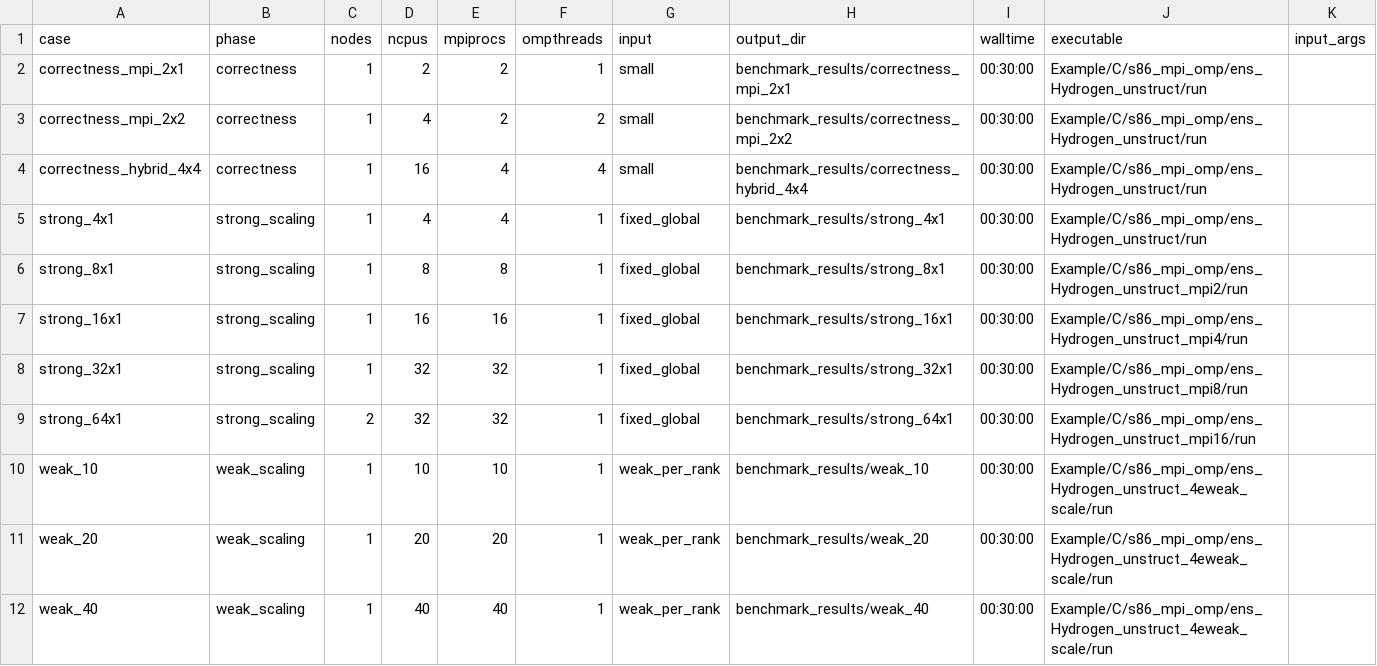
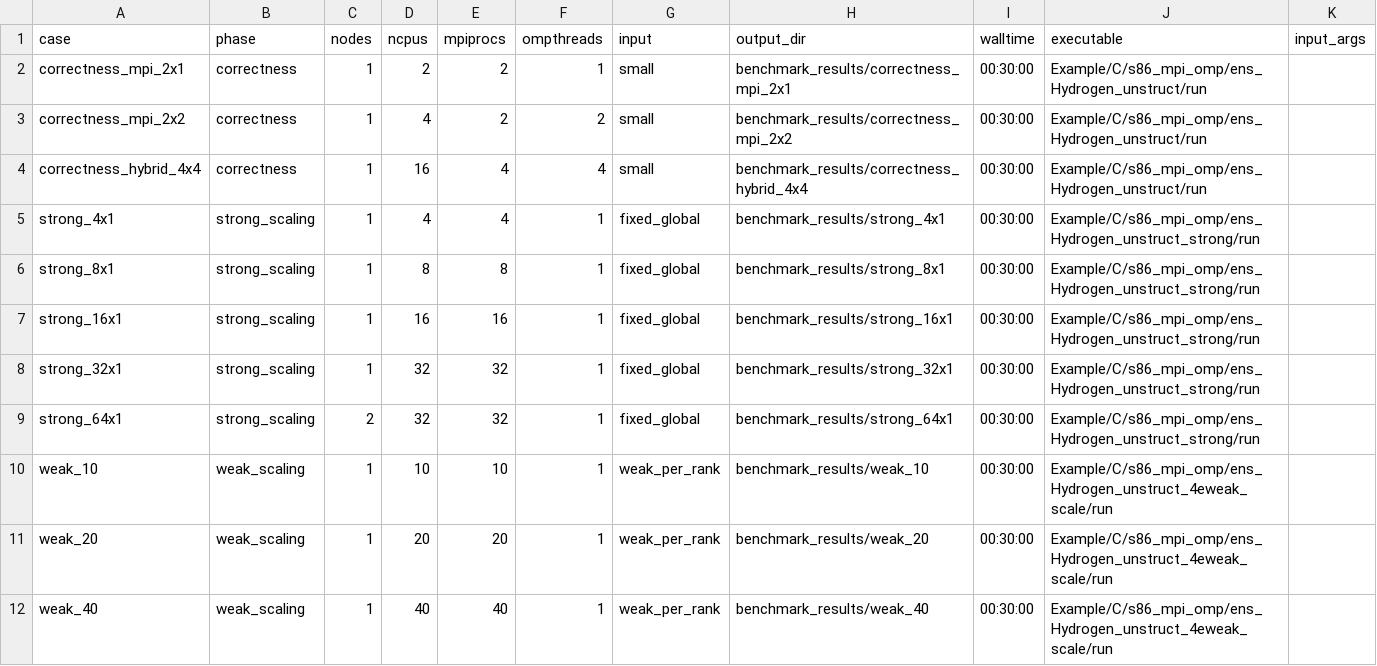
Before and after one commit to CCSEPBVR/CS-IS-PBVR, a CSV file: Server/BENCHMARK/cases.csv, drawn as a sheet; only a part is shown.

```diff
--- a/Server/BENCHMARK/cases.csv
+++ b/Server/BENCHMARK/cases.csv
@@ -4,7 +4,7 @@ correctness_mpi_2x2,correctness,1,4,2,2,small,benchmark_results/correctness_mpi_
 correctness_hybrid_4x4,correctness,1,16,4,4,small,benchmark_results/correctness_hybrid_4x4,00:30:00,Example/C/s86_mpi_omp/ens_Hydrogen_unstruct/run,
-strong_4x1,strong_scaling,1,4,4,1,fixed_global,benchmark_results/strong_4x1,00:30:00,Example/C/s86_mpi_omp/ens_Hydrogen_unstruct/run,
-strong_8x1,strong_scaling,1,8,8,1,fixed_global,benchmark_results/strong_8x1,00:30:00,Example/C/s86_mpi_omp/ens_Hydrogen_unstruct_mpi2/run,
-strong_16x1,strong_scaling,1,16,16,1,fixed_global,benchmark_results/strong_16x1,00:30:00,Example/C/s86_mpi_omp/ens_Hydrogen_unstruct_mpi4/run,
-strong_32x1,strong_scaling,1,32,32,1,fixed_global,benchmark_results/strong_32x1,00:30:00,Example/C/s86_mpi_omp/ens_Hydrogen_unstruct_mpi8/run,
-strong_64x1,strong_scaling,2,32,32,1,fixed_global,benchmark_results/strong_64x1,00:30:00,Example/C/s86_mpi_omp/ens_Hydrogen_unstruct_mpi16/run,
+strong_4x1,strong_scaling,1,4,4,1,fixed_global,benchmark_results/strong_4x1,00:30:00,Example/C/s86_mpi_omp/ens_Hydrogen_unstruct_strong/run,
+strong_8x1,strong_scaling,1,8,8,1,fixed_global,benchmark_results/strong_8x1,00:30:00,Example/C/s86_mpi_omp/ens_Hydrogen_unstruct_strong/run,
+strong_16x1,strong_scaling,1,16,16,1,fixed_global,benchmark_results/strong_16x1,00:30:00,Example/C/s86_mpi_omp/ens_Hydrogen_unstruct_strong/run,
+strong_32x1,strong_scaling,1,32,32,1,fixed_global,benchmark_results/strong_32x1,00:30:00,Example/C/s86_mpi_omp/ens_Hydrogen_unstruct_strong/run,
+strong_64x1,strong_scaling,2,32,32,1,fixed_global,benchmark_results/strong_64x1,00:30:00,Example/C/s86_mpi_omp/ens_Hydrogen_unstruct_strong/run,
 weak_10,weak_scaling,1,10,10,1,weak_per_rank,benchmark_results/weak_10,00:30:00,Example/C/s86_mpi_omp/ens_Hydrogen_unstruct_4eweak_scale/run,
```
Also changed, not shown: 20 other files.
